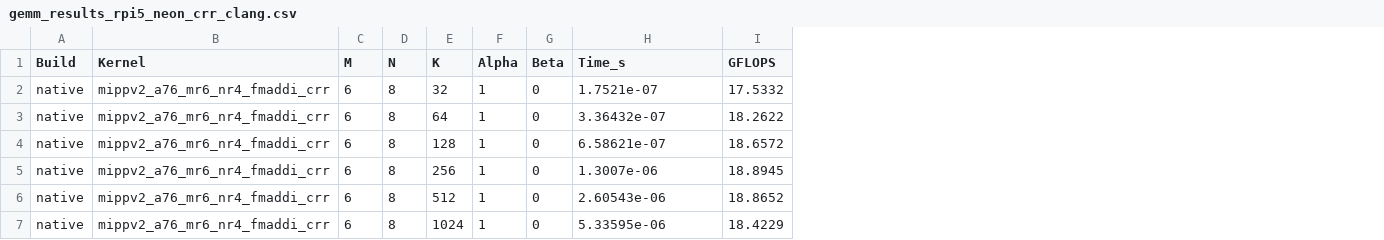
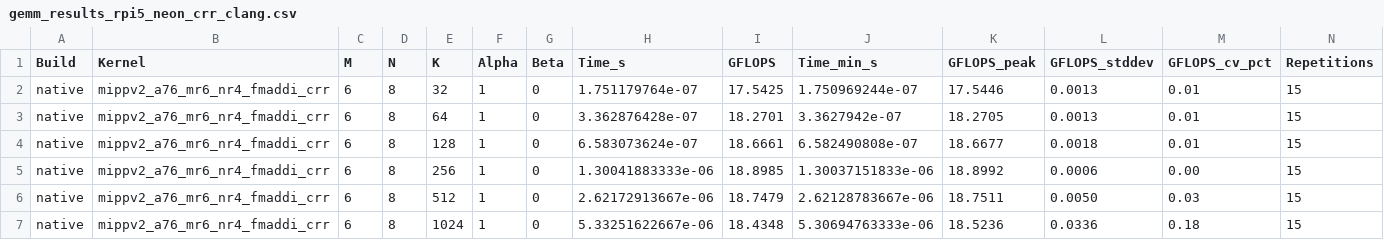
Before and after one commit to K-avi/gemm-bench, a CSV file: gemm-bench-results/crr/gemm_results_rpi5_neon_crr_clang.csv, drawn as a sheet; the diff names each change by its address in the sheet, - before the commit and + after, or states it on an @@ line.

Commit message:
feat(tools): add measure_peak_cpufp.sh and update RPi5 robust measurements

```diff
--- a/gemm-bench-results/crr/gemm_results_rpi5_neon_crr_clang.csv
+++ b/gemm-bench-results/crr/gemm_results_rpi5_neon_crr_clang.csv
+column J (Time_min_s), rows 2-7: 1.750969244e-07 | 3.3627942e-07 | 6.582490808e-07 | 1.30037151833e-06 | 2.62128783667e-06 | 5.30694763333e-06
+column K (GFLOPS_peak), rows 2-7: 17.5446 | 18.2705 | 18.6677 | 18.8992 | 18.7511 | 18.5236
+column L (GFLOPS_stddev), rows 2-7: 0.0013 | 0.0013 | 0.0018 | 0.0006 | 0.0050 | 0.0336
+column M (GFLOPS_cv_pct), rows 2-7: 0.01 | 0.01 | 0.01 | 0.00 | 0.03 | 0.18
+column N (Repetitions), rows 2-7: all 15
-H2 (Time_s): 1.7521e-07
+H2 (Time_s): 1.751179764e-07
-I2 (GFLOPS): 17.5332
+I2 (GFLOPS): 17.5425
-H3 (Time_s): 3.36432e-07
+H3 (Time_s): 3.362876428e-07
-I3 (GFLOPS): 18.2622
+I3 (GFLOPS): 18.2701
-H4 (Time_s): 6.58621e-07
+H4 (Time_s): 6.583073624e-07
-I4 (GFLOPS): 18.6572
+I4 (GFLOPS): 18.6661
-H5 (Time_s): 1.3007e-06
+H5 (Time_s): 1.30041883333e-06
-I5 (GFLOPS): 18.8945
+I5 (GFLOPS): 18.8985
-H6 (Time_s): 2.60543e-06
+H6 (Time_s): 2.62172913667e-06
-I6 (GFLOPS): 18.8652
+I6 (GFLOPS): 18.7479
-H7 (Time_s): 5.33595e-06
+H7 (Time_s): 5.33251622667e-06
-I7 (GFLOPS): 18.4229
+I7 (GFLOPS): 18.4348
```
Also changed, not shown: gemm-bench-results/crr/gemm_results_rpi5_neon_crr_gcc.csv, 1 other file.
